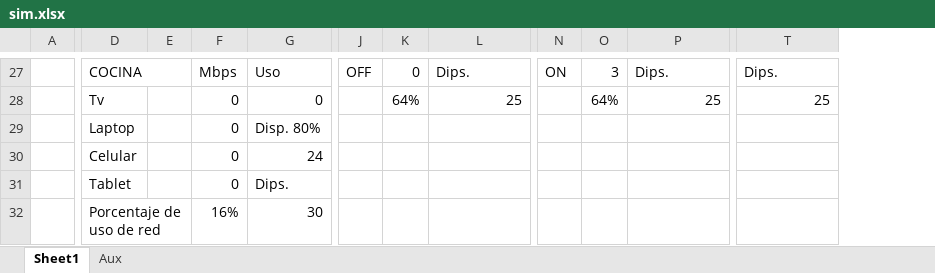
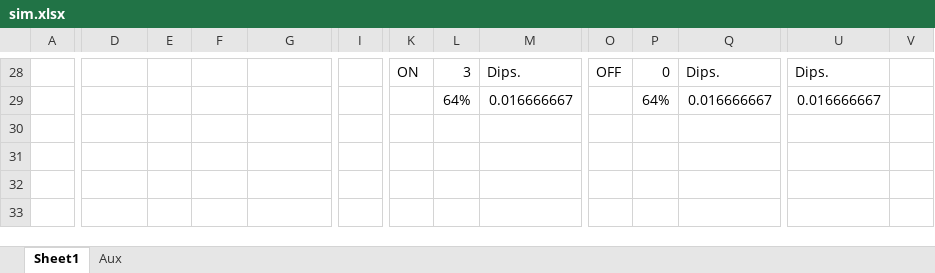
Before and after one commit to PauGarza/Simulacion-Red-Foraneos, an Excel workbook: sim.xlsx, sheet Sheet1, drawn as a sheet; only a part is shown, gaps mark what is left out; values as stored, in another font and other column widths than the file's, no cell formats; conditional formats not drawn; removed rows and columns are numbered as before the commit, all else as after; rows hold the shown columns only; the diff covers the shown part only; the diff names each change by its address in the sheet, - before the commit and + after, or states it on an @@ line.

```diff
--- a/sim.xlsx (sheet Sheet1)
+++ b/sim.xlsx (sheet Sheet1)
+column I, empty
+column V, empty
-D28: COCINA
+D28: (empty)
-D27:E27 merged
-F28: Mbps
+F28: (empty)
-G28: Uso
+G28: (empty)
-K28: OFF
+K28: ON
-L28: 0
+L28: 3
-O28: ON
+O28: OFF
-P28: 3
+P28: 0
-D29: Tv
+D29: (empty)
-F29: 0
+F29: (empty)
-G29: 0
+G29: (empty)
-M29: 25
+M29: 0.016666667
-Q29: 25
+Q29: 0.016666667
-U29: 25
+U29: 0.016666667
@@ row 29 moved to row 18: Laptop @@
-row 30:  | Celular |  | 0 | 24
-row 31:  | Tablet |  | 0 | Dips.
-row 32:  | Porcentaje de uso de red |  | 16% | 30
```
Also changed, not shown: 9 added rows, 9 removed rows, 1 added column, 1 removed column, 74 edited cells and merged cells elsewhere in this sheet, cell formats, formulas that keep their value, 11 other files.
